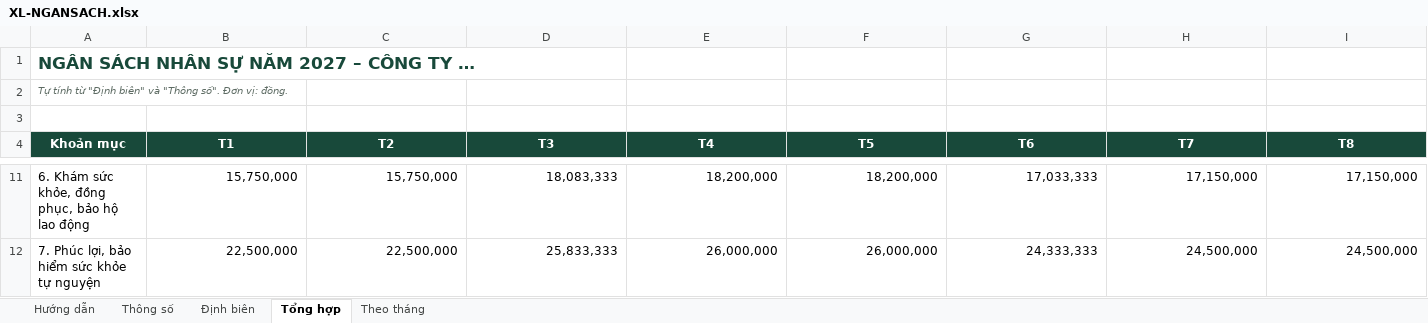
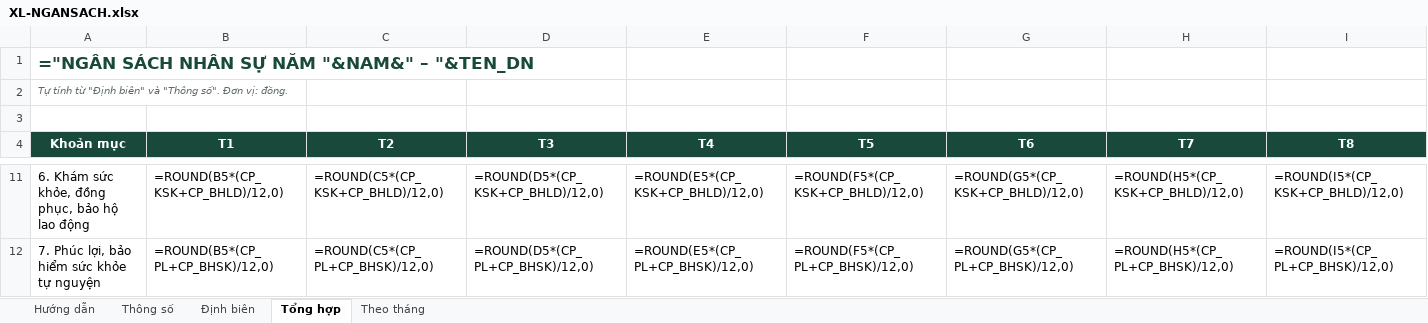
Before and after one commit to loganclamvy-arch/test-capital, an Excel workbook: camnangnhansu/files/XL-NGANSACH.xlsx, sheet Tổng hợp, drawn as a sheet; only a part is shown, gaps mark what is left out; values as stored, in another font and other column widths than the file's, no borders; formulas without a stored value are shown as written; the diff covers the shown part only; the diff names each change by its address in the sheet, - before the commit and + after, or states it on an @@ line.

```diff
--- a/camnangnhansu/files/XL-NGANSACH.xlsx (sheet Tổng hợp)
+++ b/camnangnhansu/files/XL-NGANSACH.xlsx (sheet Tổng hợp)
-A1 (Khoản mục): NGÂN SÁCH NHÂN SỰ NĂM 2027 – CÔNG TY …
+A1 (Khoản mục): ="NGÂN SÁCH NHÂN SỰ NĂM "&NAM&" – "&TEN_DN
-B11 (T1): 15,750,000
+B11 (T1): =ROUND(B5*(CP_KSK+CP_BHLD)/12,0)
-C11 (T2): 15,750,000
+C11 (T2): =ROUND(C5*(CP_KSK+CP_BHLD)/12,0)
-D11 (T3): 18,083,333
+D11 (T3): =ROUND(D5*(CP_KSK+CP_BHLD)/12,0)
-E11 (T4): 18,200,000
+E11 (T4): =ROUND(E5*(CP_KSK+CP_BHLD)/12,0)
-F11 (T5): 18,200,000
+F11 (T5): =ROUND(F5*(CP_KSK+CP_BHLD)/12,0)
-G11 (T6): 17,033,333
+G11 (T6): =ROUND(G5*(CP_KSK+CP_BHLD)/12,0)
-H11 (T7): 17,150,000
+H11 (T7): =ROUND(H5*(CP_KSK+CP_BHLD)/12,0)
-I11 (T8): 17,150,000
+I11 (T8): =ROUND(I5*(CP_KSK+CP_BHLD)/12,0)
-B12 (T1): 22,500,000
+B12 (T1): =ROUND(B5*(CP_PL+CP_BHSK)/12,0)
-C12 (T2): 22,500,000
+C12 (T2): =ROUND(C5*(CP_PL+CP_BHSK)/12,0)
-D12 (T3): 25,833,333
+D12 (T3): =ROUND(D5*(CP_PL+CP_BHSK)/12,0)
-E12 (T4): 26,000,000
+E12 (T4): =ROUND(E5*(CP_PL+CP_BHSK)/12,0)
-F12 (T5): 26,000,000
+F12 (T5): =ROUND(F5*(CP_PL+CP_BHSK)/12,0)
-G12 (T6): 24,333,333
+G12 (T6): =ROUND(G5*(CP_PL+CP_BHSK)/12,0)
-H12 (T7): 24,500,000
+H12 (T7): =ROUND(H5*(CP_PL+CP_BHSK)/12,0)
-I12 (T8): 24,500,000
+I12 (T8): =ROUND(I5*(CP_PL+CP_BHSK)/12,0)
```
Also changed, not shown: 166 edited cells elsewhere in this sheet, sheet Theo tháng, sheet Định biên, sheet Thông số, camnangnhansu/files/XL-LUONG.xlsx, 17 other files.
